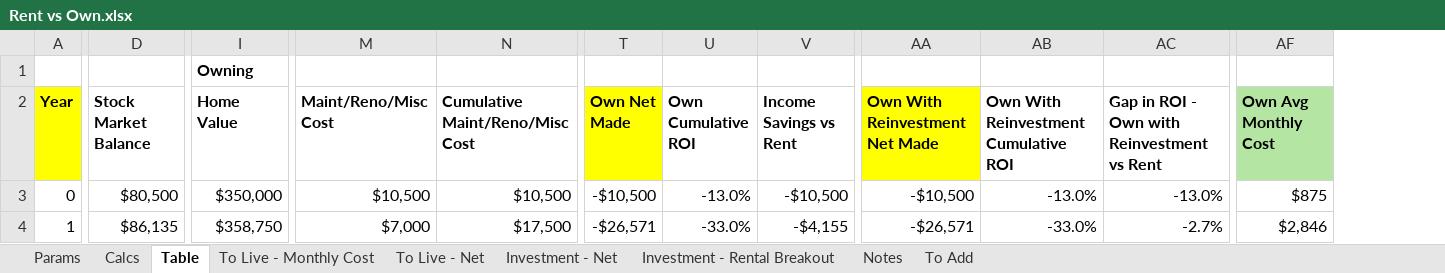
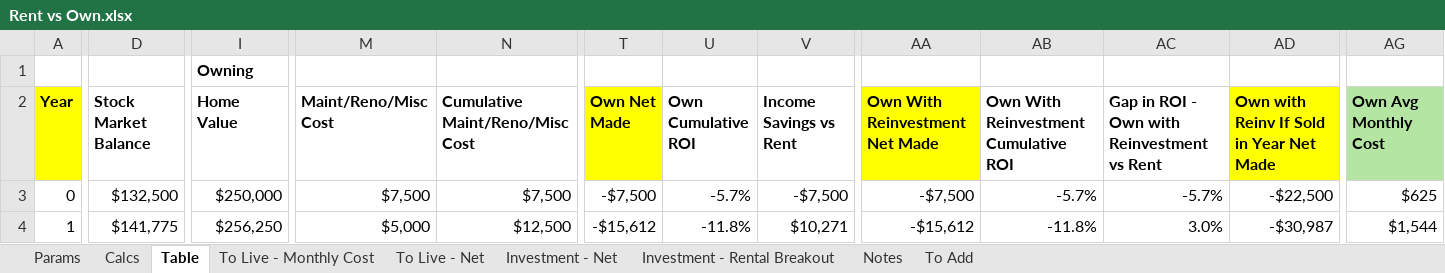
Before and after one commit to gsoffer/finance, an Excel workbook: Rent vs Own.xlsx, sheet Table, drawn as a sheet; only a part is shown, gaps mark what is left out; values as stored, in another font and other column widths than the file's, no borders; addresses are those after the commit; the diff covers the shown part only; the diff names each change by its address in the sheet, - before the commit and + after, or states it on an @@ line.

Commit message:
Added an "if sold" line to the "live in" graphs

```diff
--- a/Rent vs Own.xlsx (sheet Table)
+++ b/Rent vs Own.xlsx (sheet Table)
+column AD, rows 2-4: Own with Reinv If Sold in Year Net Made | -$22,500 | -$30,987
-D3 (Stock Market Balance): $80,500
+D3 (Stock Market Balance): $132,500
-I3 (Home Value): $350,000
+I3 (Home Value): $250,000
-M3 (Maint/Reno/Misc Cost): $10,500
+M3 (Maint/Reno/Misc Cost): $7,500
-N3 (Cumulative Maint/Reno/Misc Cost): $10,500
+N3 (Cumulative Maint/Reno/Misc Cost): $7,500
-T3 (Own Net Made): -$10,500
+T3 (Own Net Made): -$7,500
-U3 (Own Cumulative ROI): -13.0%
+U3 (Own Cumulative ROI): -5.7%
-V3 (Income Savings vs Rent): -$10,500
+V3 (Income Savings vs Rent): -$7,500
-AA3 (Own With Reinvestment Net Made): -$10,500
+AA3 (Own With Reinvestment Net Made): -$7,500
-AB3: -13.0%
+AB3: -5.7%
-AC3: -13.0%
+AC3: -5.7%
-AG3 (Own Avg Monthly Cost): $875
+AG3 (Own Avg Monthly Cost): $625
-D4 (Stock Market Balance): $86,135
+D4 (Stock Market Balance): $141,775
-I4 (Home Value): $358,750
+I4 (Home Value): $256,250
-M4 (Maint/Reno/Misc Cost): $7,000
+M4 (Maint/Reno/Misc Cost): $5,000
-N4 (Cumulative Maint/Reno/Misc Cost): $17,500
+N4 (Cumulative Maint/Reno/Misc Cost): $12,500
-T4 (Own Net Made): -$26,571
+T4 (Own Net Made): -$15,612
-U4 (Own Cumulative ROI): -33.0%
+U4 (Own Cumulative ROI): -11.8%
-V4 (Income Savings vs Rent): -$4,155
+V4 (Income Savings vs Rent): $10,271
-AA4 (Own With Reinvestment Net Made): -$26,571
+AA4 (Own With Reinvestment Net Made): -$15,612
-AB4: -33.0%
+AB4: -11.8%
-AC4: -2.7%
+AC4: 3.0%
-AG4 (Own Avg Monthly Cost): $2,846
+AG4 (Own Avg Monthly Cost): $1,544
```
Also changed, not shown: 1969 edited cells elsewhere in this sheet, sheet Params, sheet Notes, sheet Calcs, formulas that keep their value, charts or pictures.
